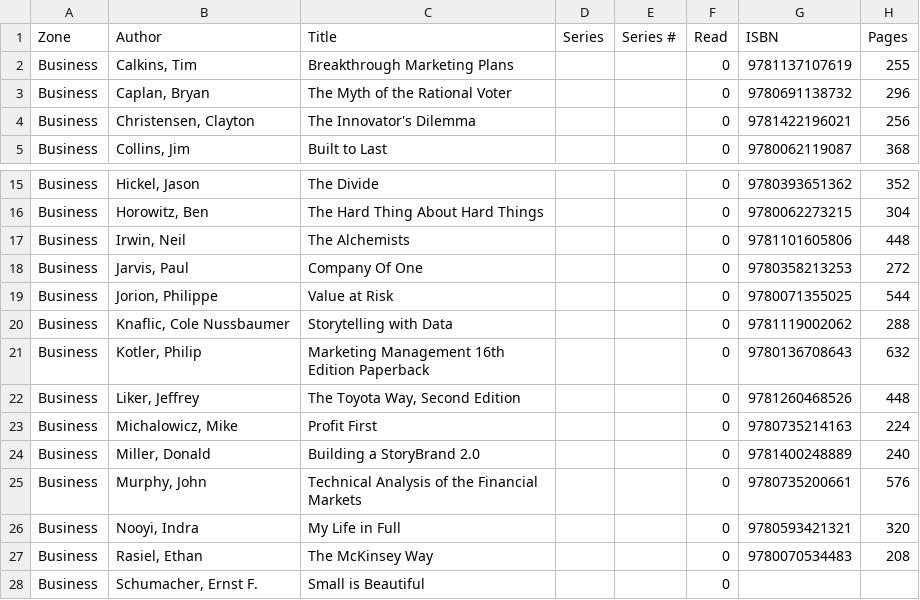
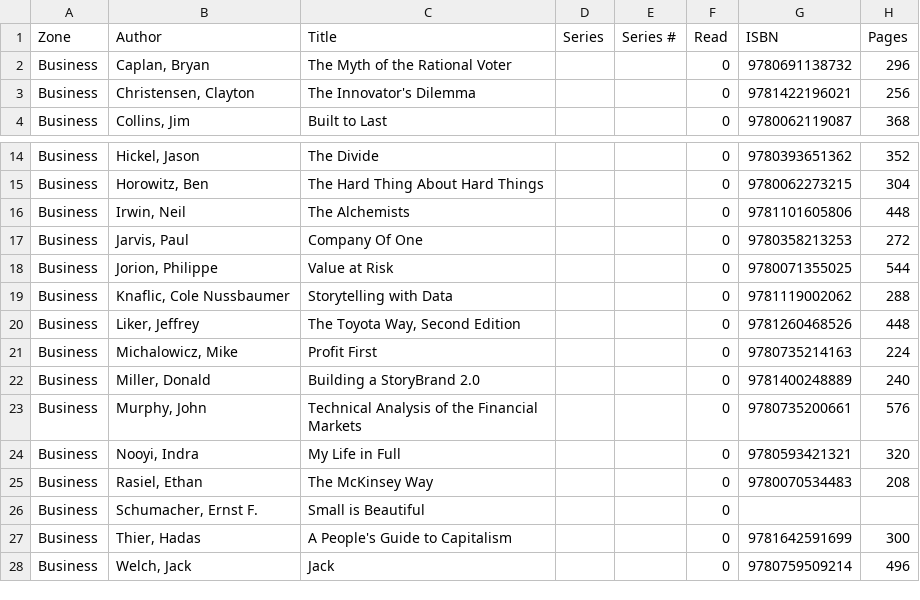
Before and after one commit to forkwright/aletheia, a CSV file: theke/_reference/library/physical_organized.csv, drawn as a sheet; only a part is shown, gaps mark what is left out; the shorter side is filled out with more unchanged rows; the diff names each change by its address in the sheet, - before the commit and + after, or states it on an @@ line.

Commit message:
syn: remove Calkins + Kotler MBA textbooks — Cody's call

```diff
--- a/theke/_reference/library/physical_organized.csv
+++ b/theke/_reference/library/physical_organized.csv
-row 2: Business | Calkins, Tim | Breakthrough Marketing Plans |  |  | 0 | 9781137107619 | 255
-row 21: Business | Kotler, Philip | Marketing Management 16th Edition Paperback |  |  | 0 | 9780136708643 | 632
```
